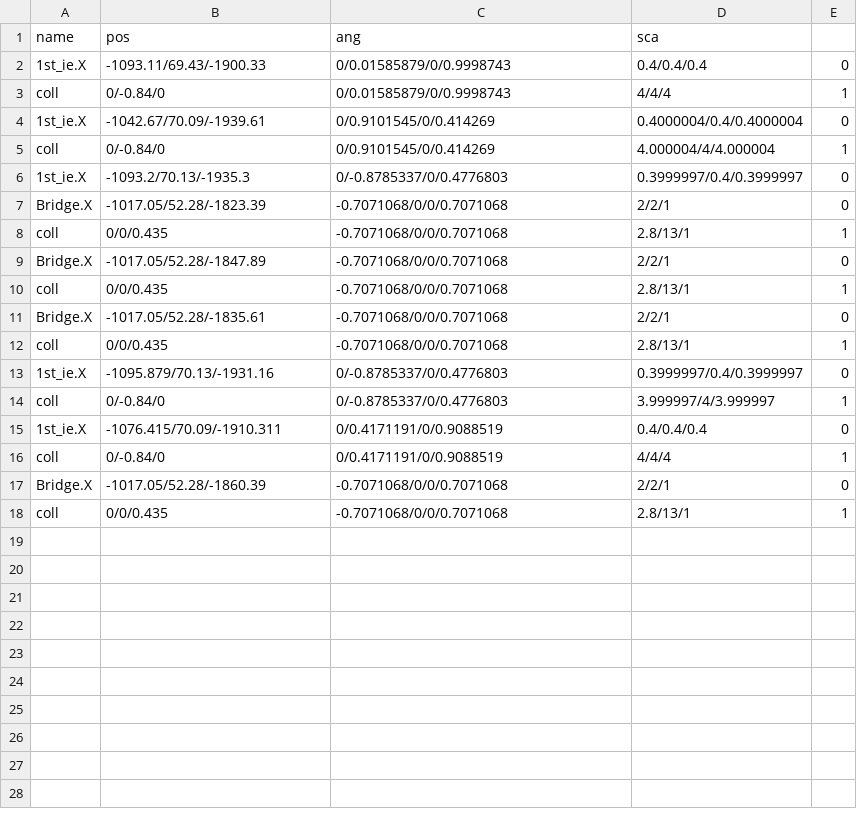
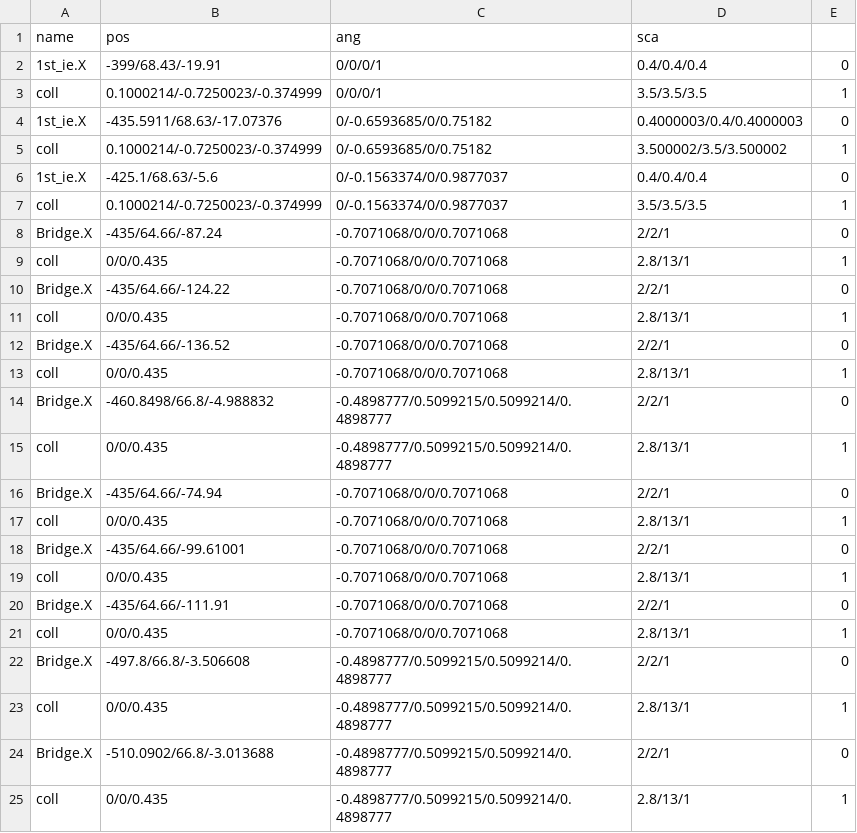
Before and after one commit to kbc15gc/game, a CSV file: game/Decide/Decide/Asset/Data/GroupData/GroupCObj.csv, drawn as a sheet; only a part is shown; the diff covers the shown part only.

```diff
--- a/game/Decide/Decide/Asset/Data/GroupData/GroupCObj.csv
+++ b/game/Decide/Decide/Asset/Data/GroupData/GroupCObj.csv
@@ -1,18 +1,25 @@
 name,pos,ang,sca
-1st_ie.X,-1093.11/69.43/-1900.33,0/0.01585879/0/0.9998743,0.4/0.4/0.4,0
-coll,0/-0.84/0,0/0.01585879/0/0.9998743,4/4/4,1
-1st_ie.X,-1042.67/70.09/-1939.61,0/0.9101545/0/0.414269,0.4000004/0.4/0.4000004,0
-coll,0/-0.84/0,0/0.9101545/0/0.414269,4.000004/4/4.000004,1
-1st_ie.X,-1093.2/70.13/-1935.3,0/-0.8785337/0/0.4776803,0.3999997/0.4/0.3999997,0
-Bridge.X,-1017.05/52.28/-1823.39,-0.7071068/0/0/0.7071068,2/2/1,0
+1st_ie.X,-399/68.43/-19.91,0/0/0/1,0.4/0.4/0.4,0
+coll,0.1000214/-0.7250023/-0.374999,0/0/0/1,3.5/3.5/3.5,1
+1st_ie.X,-435.5911/68.63/-17.07376,0/-0.6593685/0/0.75182,0.4000003/0.4/0.4000003,0
+coll,0.1000214/-0.7250023/-0.374999,0/-0.6593685/0/0.75182,3.500002/3.5/3.500002,1
+1st_ie.X,-425.1/68.63/-5.6,0/-0.1563374/0/0.9877037,0.4/0.4/0.4,0
+coll,0.1000214/-0.7250023/-0.374999,0/-0.1563374/0/0.9877037,3.5/3.5/3.5,1
+Bridge.X,-435/64.66/-87.24,-0.7071068/0/0/0.7071068,2/2/1,0
 coll,0/0/0.435,-0.7071068/0/0/0.7071068,2.8/13/1,1
-Bridge.X,-1017.05/52.28/-1847.89,-0.7071068/0/0/0.7071068,2/2/1,0
+Bridge.X,-435/64.66/-124.22,-0.7071068/0/0/0.7071068,2/2/1,0
 coll,0/0/0.435,-0.7071068/0/0/0.7071068,2.8/13/1,1
-Bridge.X,-1017.05/52.28/-1835.61,-0.7071068/0/0/0.7071068,2/2/1,0
+Bridge.X,-435/64.66/-136.52,-0.7071068/0/0/0.7071068,2/2/1,0
 coll,0/0/0.435,-0.7071068/0/0/0.7071068,2.8/13/1,1
-1st_ie.X,-1095.879/70.13/-1931.16,0/-0.8785337/0/0.4776803,0.3999997/0.4/0.3999997,0
-coll,0/-0.84/0,0/-0.8785337/0/0.4776803,3.999997/4/3.999997,1
-1st_ie.X,-1076.415/70.09/-1910.311,0/0.4171191/0/0.9088519,0.4/0.4/0.4,0
-coll,0/-0.84/0,0/0.4171191/0/0.9088519,4/4/4,1
-Bridge.X,-1017.05/52.28/-1860.39,-0.7071068/0/0/0.7071068,2/2/1,0
+Bridge.X,-460.8498/66.8/-4.988832,-0.4898777/0.5099215/0.5099214/0.4898777,2/2/1,0
+coll,0/0/0.435,-0.4898777/0.5099215/0.5099214/0.4898777,2.8/13/1,1
+Bridge.X,-435/64.66/-74.94,-0.7071068/0/0/0.7071068,2/2/1,0
 coll,0/0/0.435,-0.7071068/0/0/0.7071068,2.8/13/1,1
+Bridge.X,-435/64.66/-99.61001,-0.7071068/0/0/0.7071068,2/2/1,0
+coll,0/0/0.435,-0.7071068/0/0/0.7071068,2.8/13/1,1
+Bridge.X,-435/64.66/-111.91,-0.7071068/0/0/0.7071068,2/2/1,0
+coll,0/0/0.435,-0.7071068/0/0/0.7071068,2.8/13/1,1
+Bridge.X,-497.8/66.8/-3.506608,-0.4898777/0.5099215/0.5099214/0.4898777,2/2/1,0
+coll,0/0/0.435,-0.4898777/0.5099215/0.5099214/0.4898777,2.8/13/1,1
+Bridge.X,-510.0902/66.8/-3.013688,-0.4898777/0.5099215/0.5099214/0.4898777,2/2/1,0
+coll,0/0/0.435,-0.4898777/0.5099215/0.5099214/0.4898777,2.8/13/1,1
```
Also changed, not shown: 8 added rows elsewhere in this file, game/Decide/Decide/Asset/Data/EnemyData/CommonGroupEnemy.csv, game/Decide/Decide/Asset/Data/GroupData/CommonGroupObj.csv, 32 other files.
